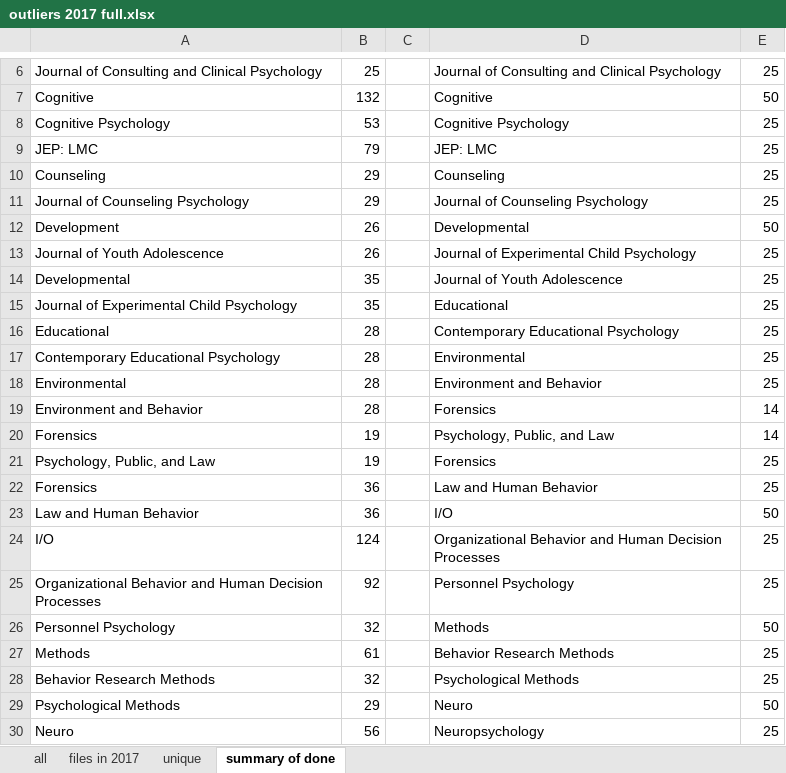
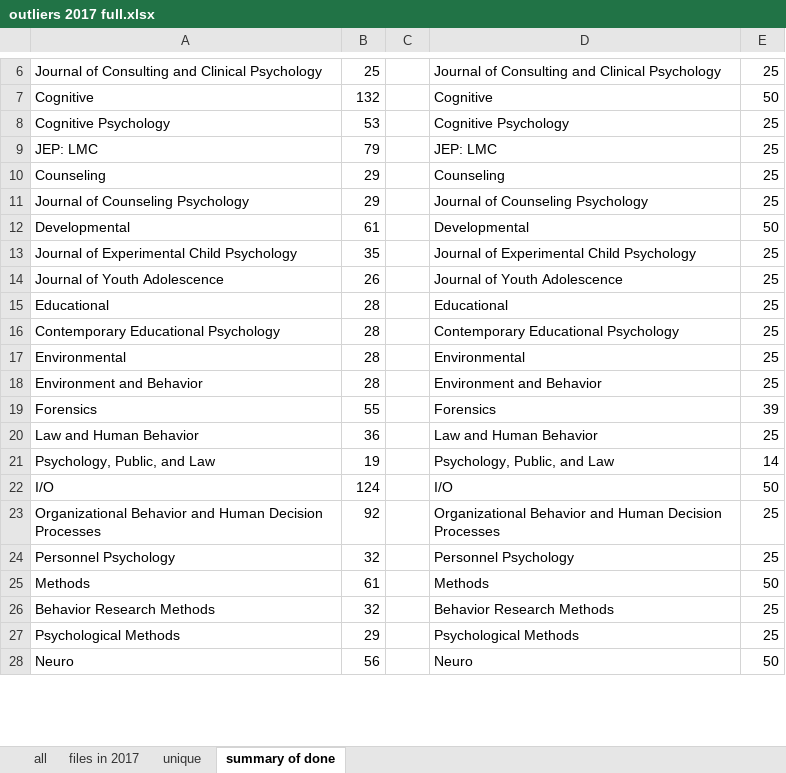
Before and after one commit to doomlab/Outliers, an Excel workbook: 2017 processed/outliers 2017 full.xlsx, sheet summary of done, drawn as a sheet; only a part is shown, gaps mark what is left out; values as stored, in another font and other column widths than the file's, no borders; removed rows and columns are numbered as before the commit, all else as after; the diff covers the shown part only; the diff names each change by its address in the sheet, - before the commit and + after, or states it on an @@ line.

```diff
--- a/2017 processed/outliers 2017 full.xlsx (sheet summary of done)
+++ b/2017 processed/outliers 2017 full.xlsx (sheet summary of done)
-row 12: Development | 26 |  | Developmental | 50
-row 13: Journal of Youth Adolescence | 26 |  | Journal of Experimental Child Psychology | 25
-B12: 35
+B12: 61
-D12: Journal of Youth Adolescence
+D12: Developmental
-E12: 25
+E12: 50
-D13: Educational
+D13: Journal of Experimental Child Psychology
+row 14: Journal of Youth Adolescence | 26 |  | Journal of Youth Adolescence | 25
-D15: Contemporary Educational Psychology
+D15: Educational
-D16: Environmental
+D16: Contemporary Educational Psychology
-D17: Environment and Behavior
+D17: Environmental
-D18: Forensics
+D18: Environment and Behavior
-E18: 14
+E18: 25
-B19: 19
+B19: 55
-D19: Psychology, Public, and Law
+D19: Forensics
-E19: 14
+E19: 39
+row 20: Law and Human Behavior | 36 |  | Law and Human Behavior | 25
-D21: Forensics
+D21: Psychology, Public, and Law
-E21: 25
+E21: 14
-row 22: Forensics | 36 |  | Law and Human Behavior | 25
-row 23: Law and Human Behavior | 36 |  | I/O | 50
-D22: Organizational Behavior and Human Decision Processes
+D22: I/O
-E22: 25
+E22: 50
-D23: Personnel Psychology
+D23: Organizational Behavior and Human Decision Processes
-D24: Methods
+D24: Personnel Psychology
-E24: 50
+E24: 25
-D25: Behavior Research Methods
+D25: Methods
-E25: 25
+E25: 50
-D26: Psychological Methods
+D26: Behavior Research Methods
-D27: Neuro
+D27: Psychological Methods
-E27: 50
+E27: 25
-D28: Neuropsychology
+D28: Neuro
-E28: 25
+E28: 50
```
Also changed, not shown: 23 edited cells elsewhere in this sheet, sheet all, 2017 processed/Journal of Educational Psychology.xlsx, 3 other files.
